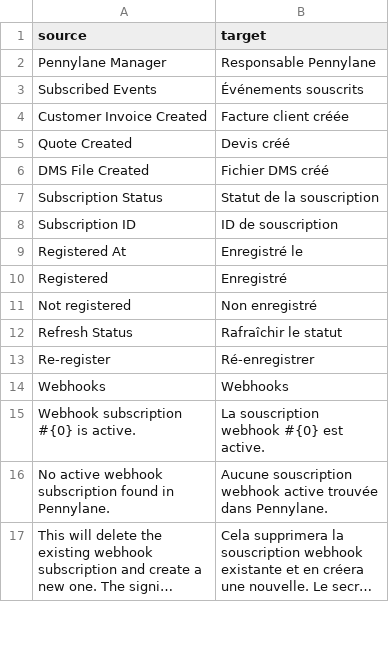
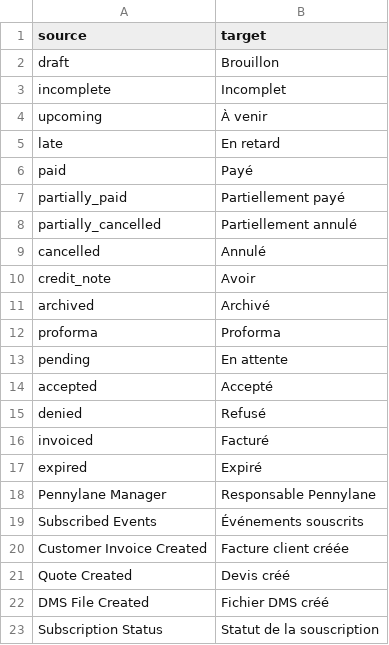
Before and after one commit to future-onprint/pennylane, a CSV file: pennylane/translations/fr.csv, drawn as a sheet; only a part is shown; the shorter side is filled out with more unchanged rows; long unchanged cells end in …; the diff covers the shown part only.

Commit message:
feat: add French translations for invoice and quote statuses

```diff
--- a/pennylane/translations/fr.csv
+++ b/pennylane/translations/fr.csv
@@ -1,2 +1,18 @@
 source,target
+"draft","Brouillon"
+"incomplete","Incomplet"
+"upcoming","À venir"
+"late","En retard"
+"paid","Payé"
+"partially_paid","Partiellement payé"
+"partially_cancelled","Partiellement annulé"
+"cancelled","Annulé"
+"credit_note","Avoir"
+"archived","Archivé"
+"proforma","Proforma"
+"pending","En attente"
+"accepted","Accepté"
+"denied","Refusé"
+"invoiced","Facturé"
+"expired","Expiré"
 "Pennylane Manager","Responsable Pennylane"
```
Also changed, not shown: 18 added rows elsewhere in this file.
